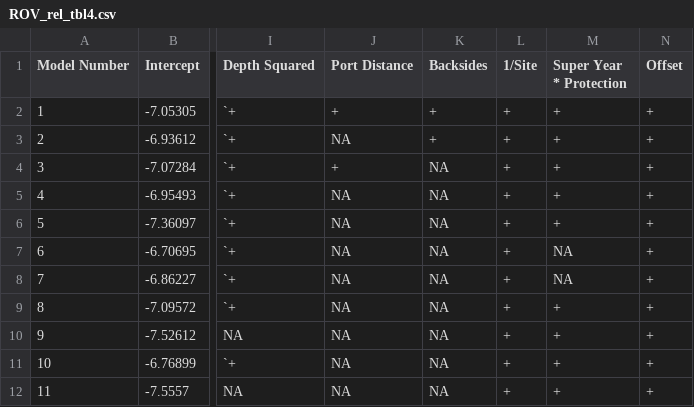
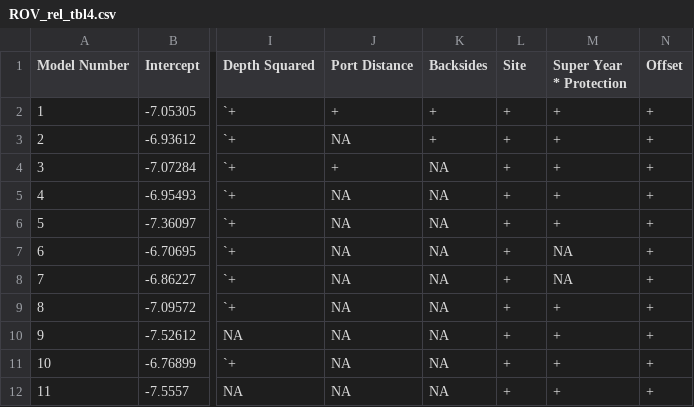
Before and after one commit to pfmc-assessments/CA_quillback_rockfish_2025, a CSV file: report/tables/ROV_rel_tbl4.csv, drawn as a sheet; only a part is shown, gaps mark what is left out; the diff names each change by its address in the sheet, - before the commit and + after, or states it on an @@ line.

```diff
--- a/report/tables/ROV_rel_tbl4.csv
+++ b/report/tables/ROV_rel_tbl4.csv
-L1: 1/Site
+L1: Site
```
Also changed, not shown: 7 other files.
